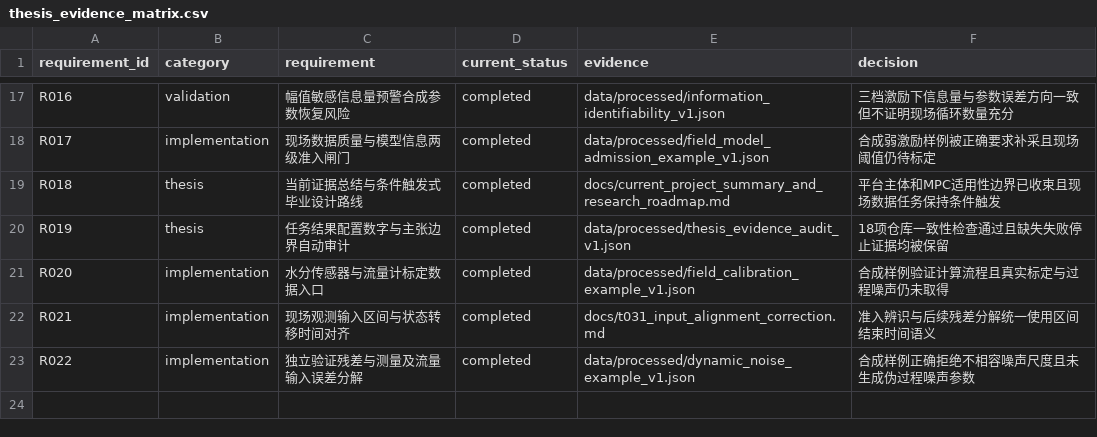
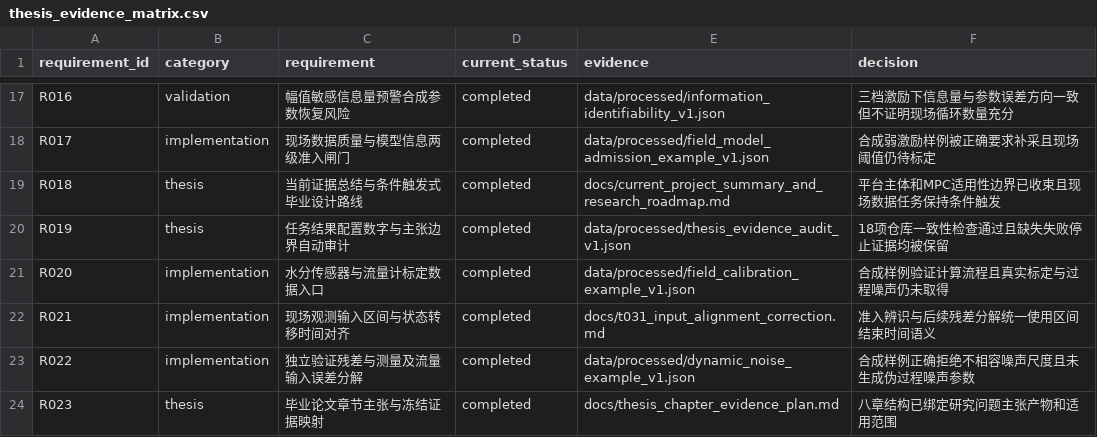
Before and after one commit to gzxxxxxx178-ship-it/greenhouse_rootzone_mpc, a CSV file: data/csv/thesis_evidence_matrix.csv, drawn as a sheet; only a part is shown, gaps mark what is left out; the diff names each change by its address in the sheet, - before the commit and + after, or states it on an @@ line.

```diff
--- a/data/csv/thesis_evidence_matrix.csv
+++ b/data/csv/thesis_evidence_matrix.csv
+row 24: R023 | thesis | 毕业论文章节主张与冻结证据映射 | completed | docs/thesis_chapter_evidence_plan.md | 八章结构已绑定研究问题主张产物和适用范围
```
Also changed, not shown: data/csv/task_list.csv, data/csv/thesis_execution_roadmap.csv, 6 other files.
